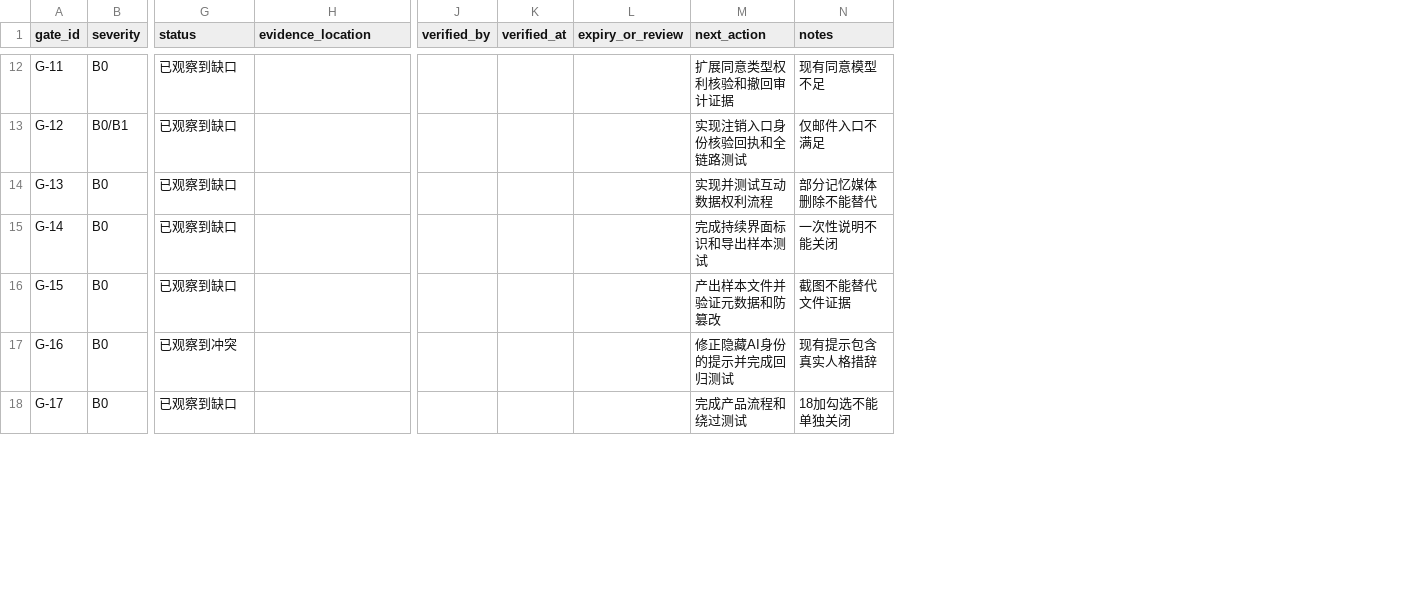
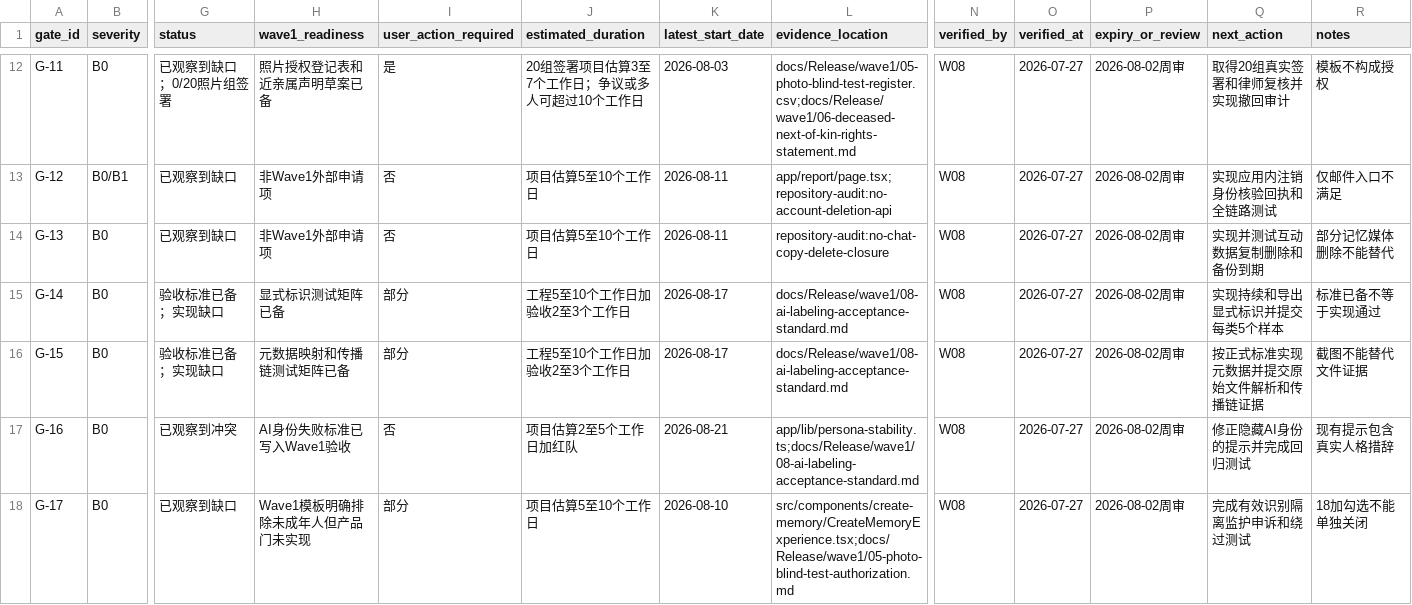
Before and after one commit to rfaker84-design/memory-ai, a CSV file: docs/Release/sprint21-compliance-evidence-register.csv, drawn as a sheet; only a part is shown, gaps mark what is left out; addresses are those after the commit; the diff covers the shown part only; the diff names each change by its address in the sheet, - before the commit and + after, or states it on an @@ line.

Commit message:
docs(release): add wave1 user action pack
Window: W08

Depends-On: cd9c9529 content already present on integration baseline

Source: ca2437bc6023b5e439d8863bfadb37fa738005a1

Integration: applied only cd9c952..ca2437b delta to avoid duplicate release-compliance content

```diff
--- a/docs/Release/sprint21-compliance-evidence-register.csv
+++ b/docs/Release/sprint21-compliance-evidence-register.csv
+column H (wave1_readiness), rows 12-18: 照片授权登记表和近亲属声明草案已备 | 非Wave1外部申请项 | 非Wave1外部申请项 | 显式标识测试矩阵已备 | 元数据映射和传播链测试矩阵已备 | AI身份失败标准已写入Wave1验收 | Wave1模板明确排除未成年人但产品门未实现
+column I (user_action_required), rows 12-18: 是 | 否 | 否 | 部分 | 部分 | 否 | 部分
+column J (estimated_duration), rows 12-18: 20组签署项目估算3至7个工作日；争议或多人可超过10个工作日 | 项目估算5至10个工作日 | 项目估算5至10个工作日 | 工程5至10个工作日加验收2至3个工作日 | 工程5至10个工作日加验收2至3个工作日 | 项目估算2至5个工作日加红队 | 项目估算5至10个工作日
+column K (latest_start_date), rows 12-18: 2026-08-03 | 2026-08-11 | 2026-08-11 | 2026-08-17 | 2026-08-17 | 2026-08-21 | 2026-08-10
-G12 (status): 已观察到缺口
+G12 (status): 已观察到缺口；0/20照片组签署
-L12 (evidence_location): (empty)
+L12 (evidence_location): docs/Release/wave1/05-photo-blind-test-register.csv;docs/Release/wave1/06-deceased-next-of-kin-rights-statement.md
-N12:N18 (verified_by): (empty)
+N12:N18 (verified_by): W08
-O12:O18 (verified_at): (empty)
+O12:O18 (verified_at): 2026-07-27
-P12:P18 (expiry_or_review): (empty)
+P12:P18 (expiry_or_review): 2026-08-02周审
-Q12 (next_action): 扩展同意类型权利核验和撤回审计证据
+Q12 (next_action): 取得20组真实签署和律师复核并实现撤回审计
-R12 (notes): 现有同意模型不足
+R12 (notes): 模板不构成授权
-L13 (evidence_location): (empty)
+L13 (evidence_location): app/report/page.tsx;repository-audit:no-account-deletion-api
-Q13 (next_action): 实现注销入口身份核验回执和全链路测试
+Q13 (next_action): 实现应用内注销身份核验回执和全链路测试
-L14 (evidence_location): (empty)
+L14 (evidence_location): repository-audit:no-chat-copy-delete-closure
-Q14 (next_action): 实现并测试互动数据权利流程
+Q14 (next_action): 实现并测试互动数据复制删除和备份到期
-G15:G16 (status): 已观察到缺口
+G15:G16 (status): 验收标准已备；实现缺口
-L15:L16 (evidence_location): (empty)
+L15:L16 (evidence_location): docs/Release/wave1/08-ai-labeling-acceptance-standard.md
-Q15 (next_action): 完成持续界面标识和导出样本测试
+Q15 (next_action): 实现持续和导出显式标识并提交每类5个样本
-R15 (notes): 一次性说明不能关闭
+R15 (notes): 标准已备不等于实现通过
-Q16 (next_action): 产出样本文件并验证元数据和防篡改
+Q16 (next_action): 按正式标准实现元数据并提交原始文件解析和传播链证据
-L17 (evidence_location): (empty)
+L17 (evidence_location): app/lib/persona-stability.ts;docs/Release/wave1/08-ai-labeling-acceptance-standard.md
-L18 (evidence_location): (empty)
+L18 (evidence_location): src/components/create-memory/CreateMemoryExperience.tsx;docs/Release/wave1/05-photo-blind-test-authorization.md
-Q18 (next_action): 完成产品流程和绕过测试
+Q18 (next_action): 完成有效识别隔离监护申诉和绕过测试
```
Also changed, not shown: 97 edited cells elsewhere in this file, 11 other files.
